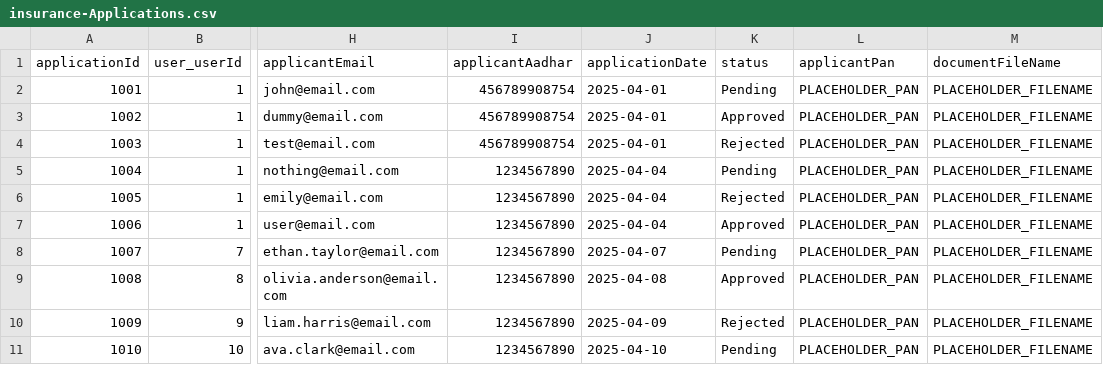
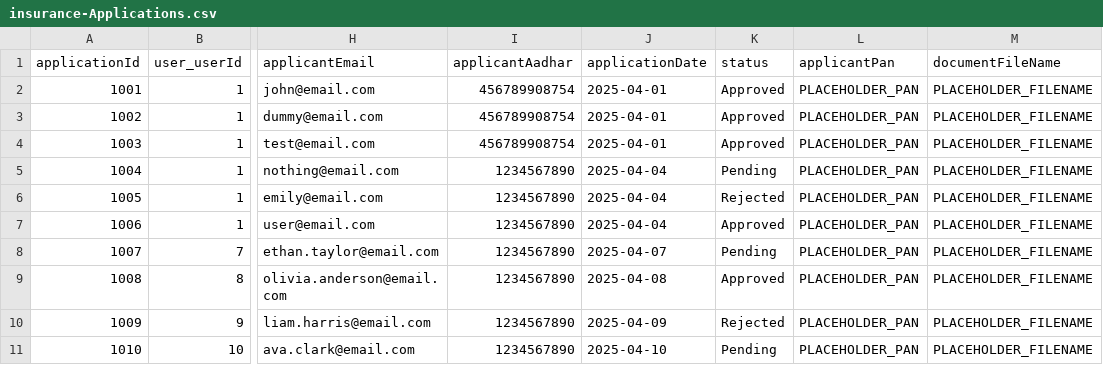
Before and after one commit to Sankeerth-g7/life-insurance, a CSV file: db/data/insurance-Applications.csv, drawn as a sheet; only a part is shown, gaps mark what is left out; the diff names each change by its address in the sheet, - before the commit and + after, or states it on an @@ line.

```diff
--- a/db/data/insurance-Applications.csv
+++ b/db/data/insurance-Applications.csv
-K2 (status): Pending
+K2 (status): Approved
-K4 (status): Rejected
+K4 (status): Approved
```
Also changed, not shown: db/data/insurance-User.csv, 6 other files.
